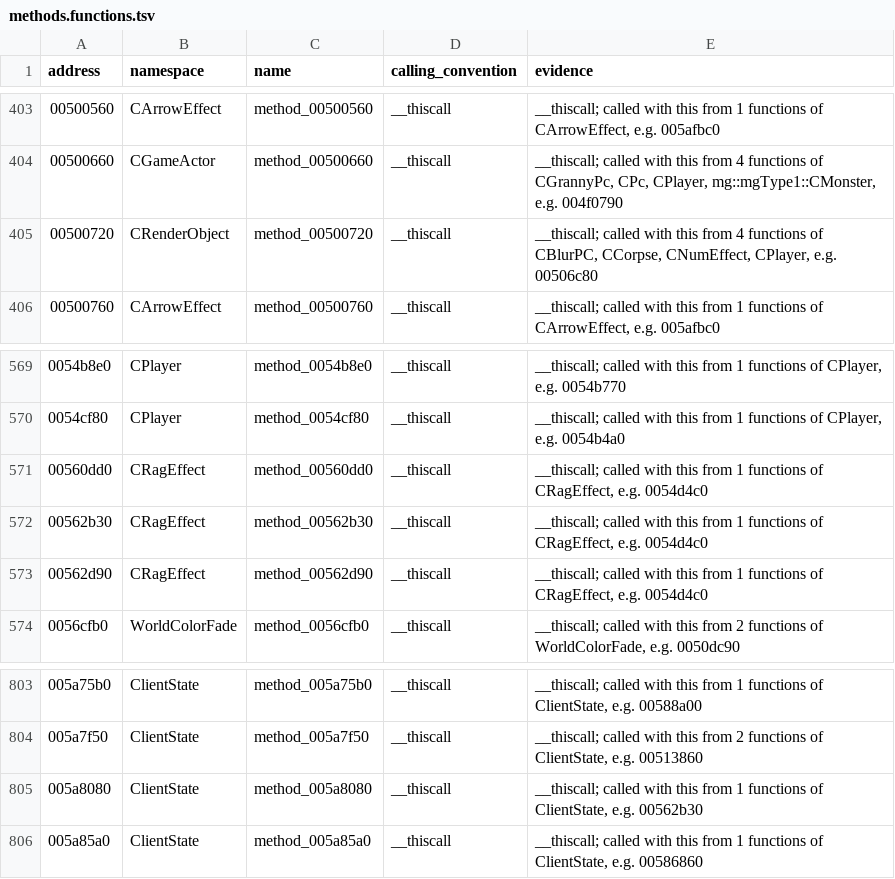
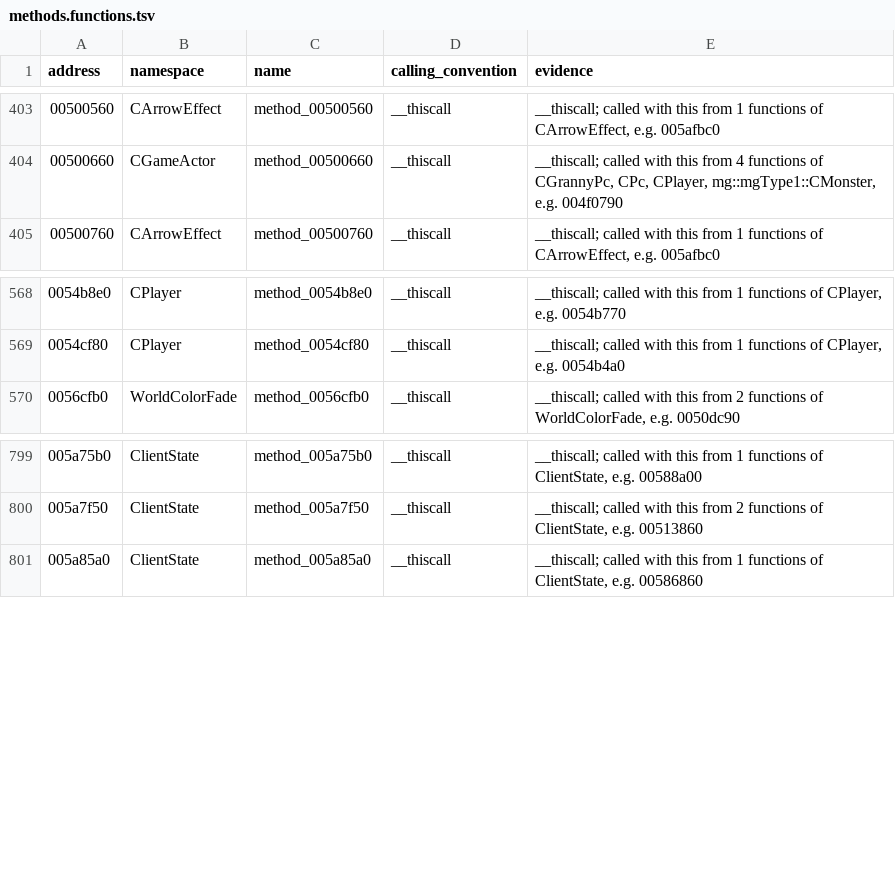
Before and after one commit to keyehzy/ragexe, a TSV file: analysis/labels/methods.functions.tsv, drawn as a sheet; only a part is shown, gaps mark what is left out.

```diff
--- a/analysis/labels/methods.functions.tsv
+++ b/analysis/labels/methods.functions.tsv
@@ -404,3 +404,2 @@ address	namespace	name	calling_convention	evidence
 00500660	CGameActor	method_00500660	__thiscall	__thiscall; called with this from 4 functions of CGrannyPc, CPc, CPlayer, mg::mgType1::CMonster, e.g. 004f0790
-00500720	CRenderObject	method_00500720	__thiscall	__thiscall; called with this from 4 functions of CBlurPC, CCorpse, CNumEffect, CPlayer, e.g. 00506c80
 00500760	CArrowEffect	method_00500760	__thiscall	__thiscall; called with this from 1 functions of CArrowEffect, e.g. 005afbc0
@@ -570,5 +569,2 @@ address	namespace	name	calling_convention	evidence
 0054cf80	CPlayer	method_0054cf80	__thiscall	__thiscall; called with this from 1 functions of CPlayer, e.g. 0054b4a0
-00560dd0	CRagEffect	method_00560dd0	__thiscall	__thiscall; called with this from 1 functions of CRagEffect, e.g. 0054d4c0
-00562b30	CRagEffect	method_00562b30	__thiscall	__thiscall; called with this from 1 functions of CRagEffect, e.g. 0054d4c0
-00562d90	CRagEffect	method_00562d90	__thiscall	__thiscall; called with this from 1 functions of CRagEffect, e.g. 0054d4c0
 0056cfb0	WorldColorFade	method_0056cfb0	__thiscall	__thiscall; called with this from 2 functions of WorldColorFade, e.g. 0050dc90
@@ -804,3 +800,2 @@ address	namespace	name	calling_convention	evidence
 005a7f50	ClientState	method_005a7f50	__thiscall	__thiscall; called with this from 2 functions of ClientState, e.g. 00513860
-005a8080	ClientState	method_005a8080	__thiscall	__thiscall; called with this from 1 functions of ClientState, e.g. 00562b30
 005a85a0	ClientState	method_005a85a0	__thiscall	__thiscall; called with this from 1 functions of ClientState, e.g. 00586860
```
Also changed, not shown: analysis/labels/inferred.functions.tsv, analysis/ledger.tsv, 11 other files.
